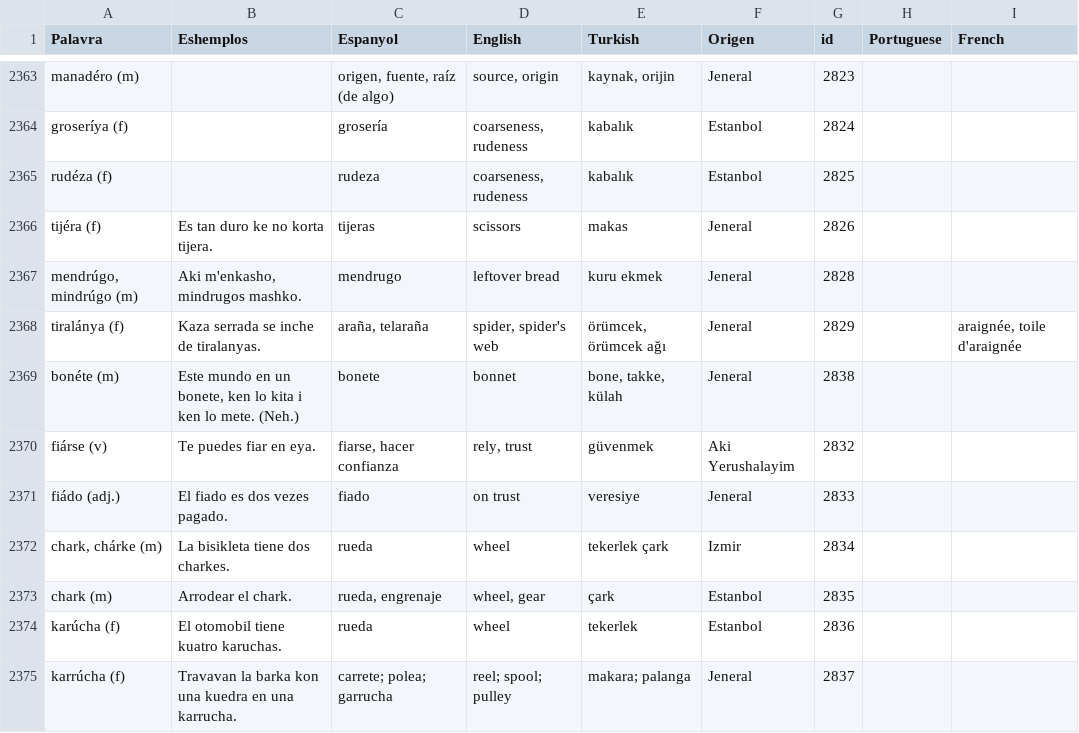
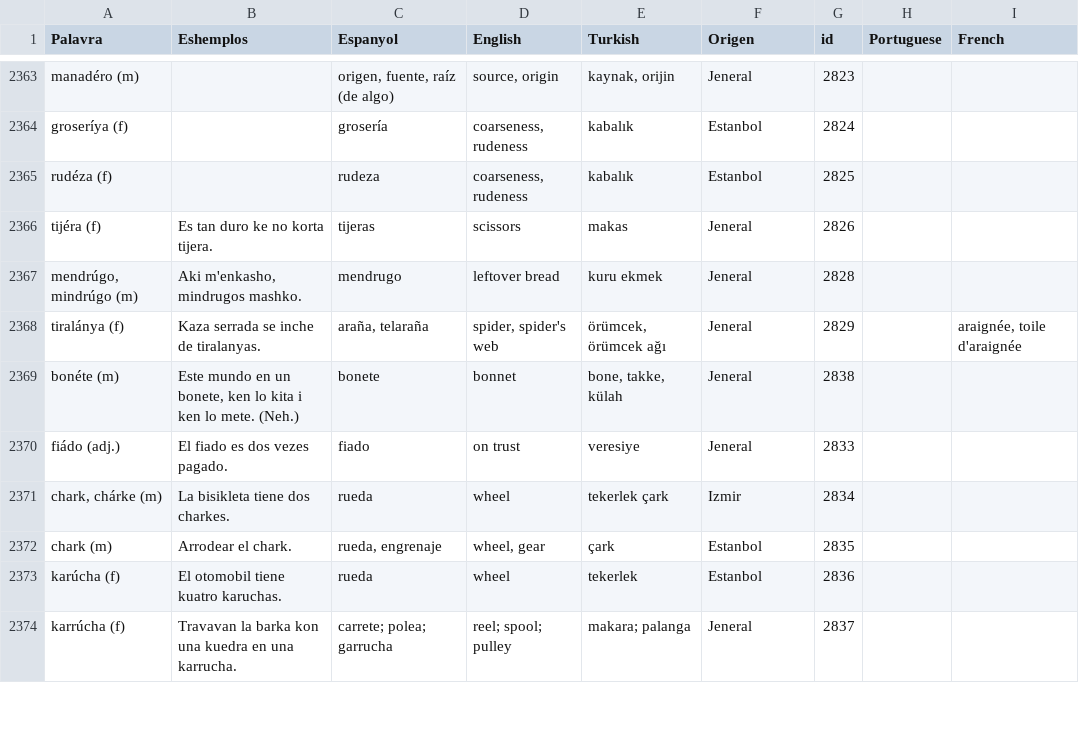
Before and after one commit to kantoniko/ladino-diksionaryo-data, a CSV file: biervos.csv, drawn as a sheet; only a part is shown, gaps mark what is left out.

Commit message:
fiarse

```diff
--- a/biervos.csv
+++ b/biervos.csv
@@ -2431,3 +2431,2 @@ tiralánya (f),Kaza serrada se inche de tiralanyas.,"araña, telaraña","spider,
 bonéte (m),"Este mundo en un bonete, ken lo kita i ken lo mete. (Neh.)",bonete,bonnet,"bone, takke, külah",Jeneral,2838,,
-fiárse (v),Te puedes fiar en eya.,"fiarse, hacer confianza","rely, trust",güvenmek,Aki Yerushalayim,2832,,
 fiádo (adj.),El fiado es dos vezes pagado.,fiado,on trust,veresiye,Jeneral,2833,,
```
Also changed, not shown: 1 other file.
